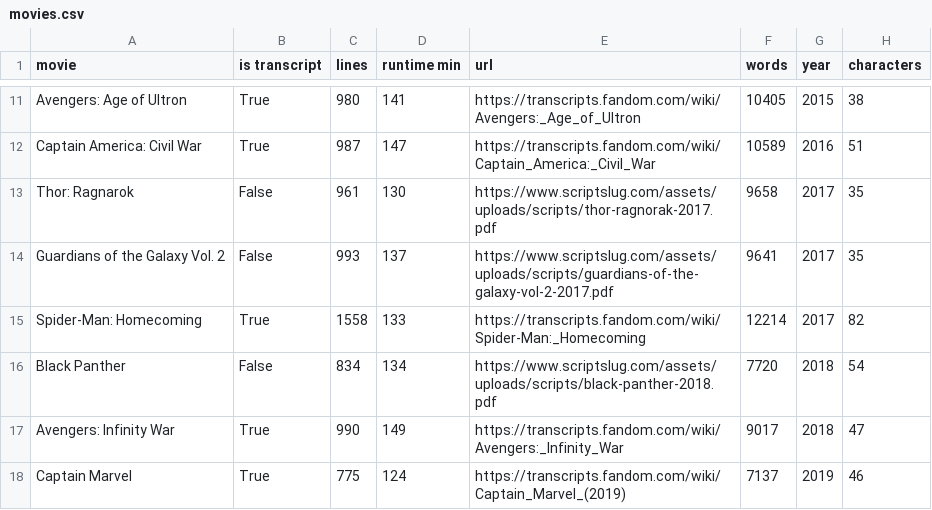
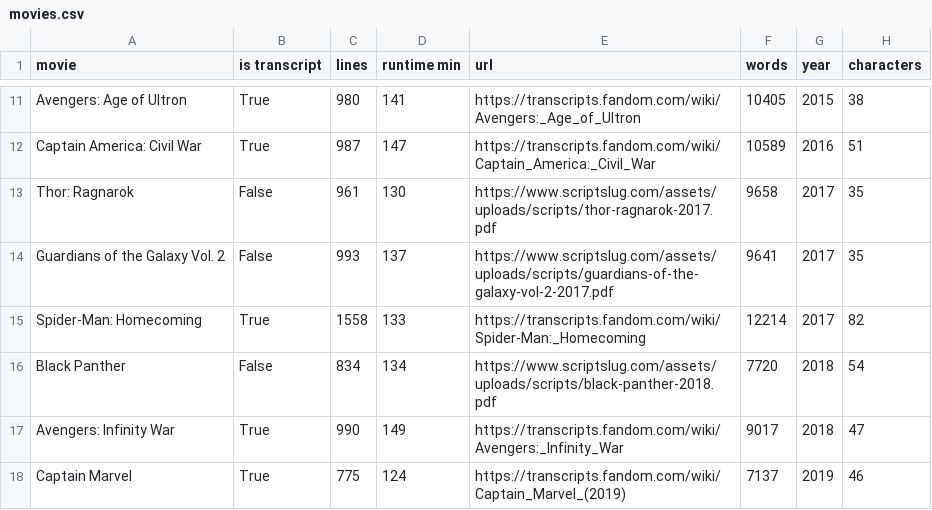
Before and after one commit to prestondunton/marvel-dialogue-nlp, a CSV file: data/movies.csv, drawn as a sheet; only a part is shown, gaps mark what is left out.

```diff
--- a/data/movies.csv
+++ b/data/movies.csv
@@ -12,3 +12,3 @@ Avengers: Age of Ultron,True,980,141,https://transcripts.fandom.com/wiki/Avenger
 Captain America: Civil War,True,987,147,https://transcripts.fandom.com/wiki/Captain_America:_Civil_War,10589,2016,51
-Thor: Ragnarok,False,961,130,https://www.scriptslug.com/assets/uploads/scripts/thor-ragnorak-2017.pdf,9658,2017,35
+Thor: Ragnarok,False,961,130,https://www.scriptslug.com/assets/uploads/scripts/thor-ragnarok-2017.pdf,9658,2017,35
 Guardians of the Galaxy Vol. 2,False,993,137,https://www.scriptslug.com/assets/uploads/scripts/guardians-of-the-galaxy-vol-2-2017.pdf,9641,2017,35
```
Also changed, not shown: 20 other files.
